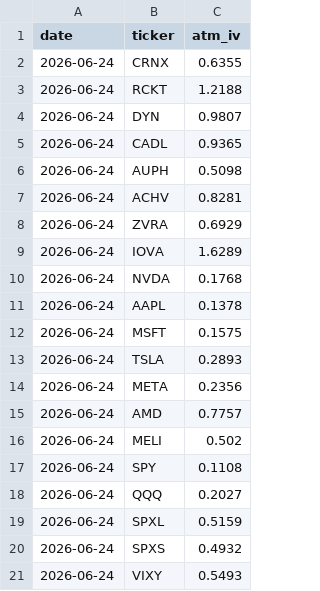
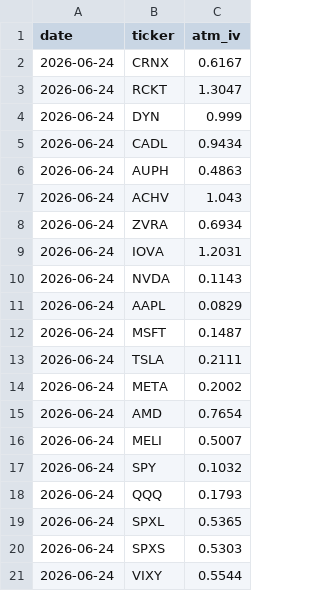
Before and after one commit to juanarroyo123/Opscan, a CSV file: history.csv, drawn as a sheet.

```diff
--- a/history.csv
+++ b/history.csv
@@ -1,21 +1,21 @@
 date,ticker,atm_iv
-2026-06-24,CRNX,0.6355
-2026-06-24,RCKT,1.2188
-2026-06-24,DYN,0.9807
-2026-06-24,CADL,0.9365
-2026-06-24,AUPH,0.5098
-2026-06-24,ACHV,0.8281
-2026-06-24,ZVRA,0.6929
-2026-06-24,IOVA,1.6289
-2026-06-24,NVDA,0.1768
-2026-06-24,AAPL,0.1378
-2026-06-24,MSFT,0.1575
-2026-06-24,TSLA,0.2893
-2026-06-24,META,0.2356
-2026-06-24,AMD,0.7757
-2026-06-24,MELI,0.502
-2026-06-24,SPY,0.1108
-2026-06-24,QQQ,0.2027
-2026-06-24,SPXL,0.5159
-2026-06-24,SPXS,0.4932
-2026-06-24,VIXY,0.5493
+2026-06-24,CRNX,0.6167
+2026-06-24,RCKT,1.3047
+2026-06-24,DYN,0.999
+2026-06-24,CADL,0.9434
+2026-06-24,AUPH,0.4863
+2026-06-24,ACHV,1.043
+2026-06-24,ZVRA,0.6934
+2026-06-24,IOVA,1.2031
+2026-06-24,NVDA,0.1143
+2026-06-24,AAPL,0.0829
+2026-06-24,MSFT,0.1487
+2026-06-24,TSLA,0.2111
+2026-06-24,META,0.2002
+2026-06-24,AMD,0.7654
+2026-06-24,MELI,0.5007
+2026-06-24,SPY,0.1032
+2026-06-24,QQQ,0.1793
+2026-06-24,SPXL,0.5365
+2026-06-24,SPXS,0.5303
+2026-06-24,VIXY,0.5544
```
Also changed, not shown: 2 other files.
